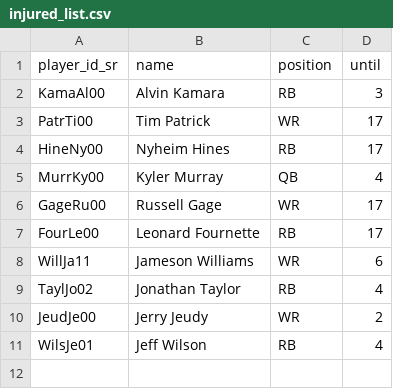
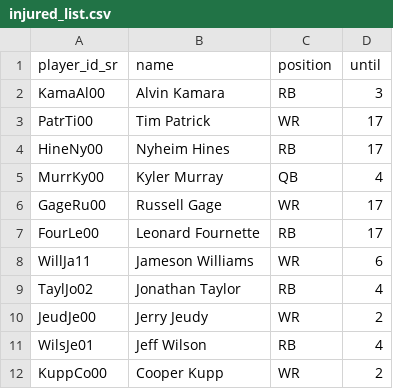
Before and after one commit to tefirman/FantasySports, a CSV file: res/football/injured_list.csv, drawn as a sheet.

Commit message:
Adding Cooper Kupp to the injured list

```diff
--- a/res/football/injured_list.csv
+++ b/res/football/injured_list.csv
@@ -11 +11,2 @@ JeudJe00,Jerry Jeudy,WR,2
 WilsJe01,Jeff Wilson,RB,4
+KuppCo00,Cooper Kupp,WR,2
```
